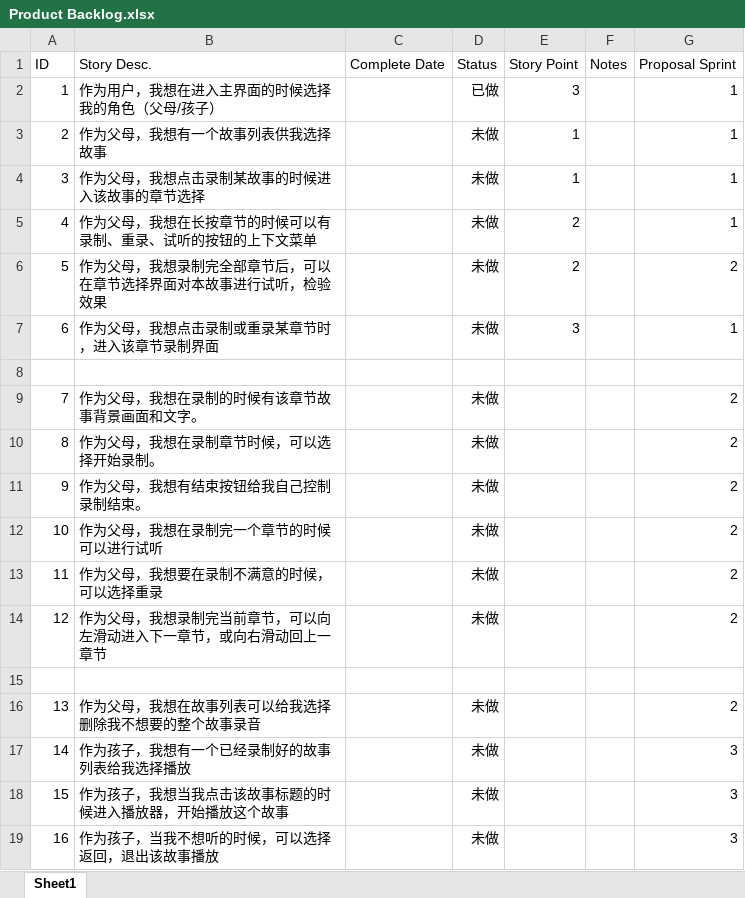
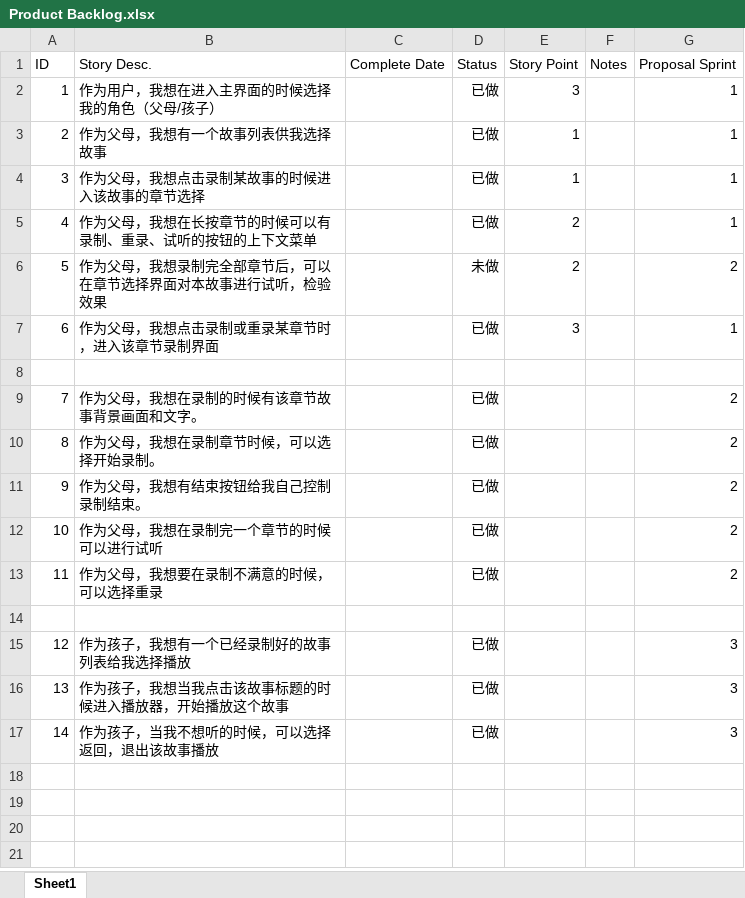
Before and after one commit to littlee/shuiba, an Excel workbook: 文档/Product Backlog.xlsx, sheet Sheet1, drawn as a sheet; values as stored, in another font and other column widths than the file's, no borders; removed rows and columns are numbered as before the commit, all else as after; the diff names each change by its address in the sheet, - before the commit and + after, or states it on an @@ line.

Commit message:
文档更新

```diff
--- a/文档/Product Backlog.xlsx (sheet Sheet1)
+++ b/文档/Product Backlog.xlsx (sheet Sheet1)
-D3:D5 (Status): 未做
+D3:D5 (Status): 已做
-D7 (Status): 未做
+D7 (Status): 已做
-D9:D13 (Status): 未做
+D9:D13 (Status): 已做
-row 14: 12 | 作为父母，我想录制完当前章节，可以向左滑动进入下一章节，或向右滑动回上一章节 |  | 未做 |  |  | 2
-row 16: 13 | 作为父母，我想在故事列表可以给我选择删除我不想要的整个故事录音 |  | 未做 |  |  | 2
@@ column A (ID) renumbered from row 15 down @@
-D15:D17 (Status): 未做
+D15:D17 (Status): 已做
```
